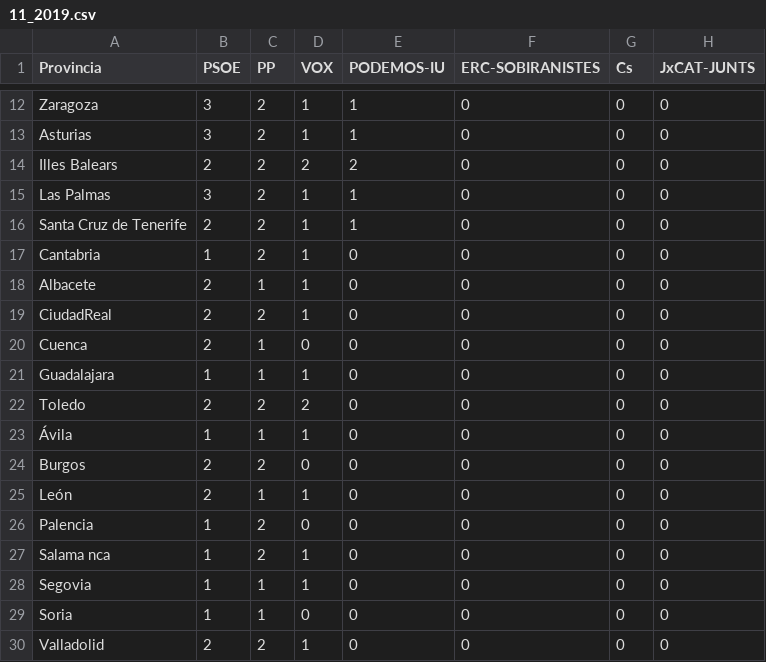
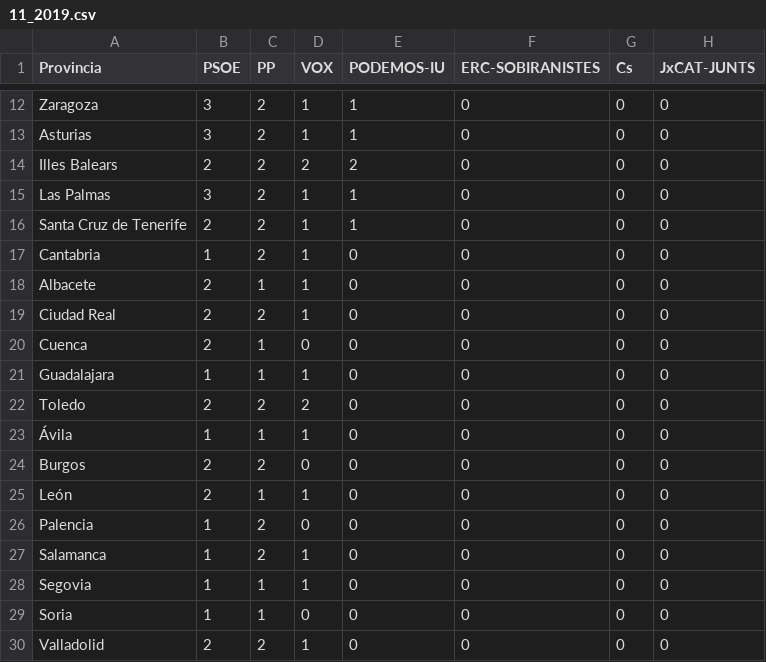
Before and after one commit to aagiribar/app, a CSV file: data/resultados/11_2019.csv, drawn as a sheet; only a part is shown, gaps mark what is left out; the diff names each change by its address in the sheet, - before the commit and + after, or states it on an @@ line.

```diff
--- a/data/resultados/11_2019.csv
+++ b/data/resultados/11_2019.csv
-A19 (Provincia): CiudadReal
+A19 (Provincia): Ciudad Real
-A27 (Provincia): Salama nca
+A27 (Provincia): Salamanca
```
Also changed, not shown: data/colores/colores_11_2019.csv, data/colores/colores_2015.csv, 1 other file.
